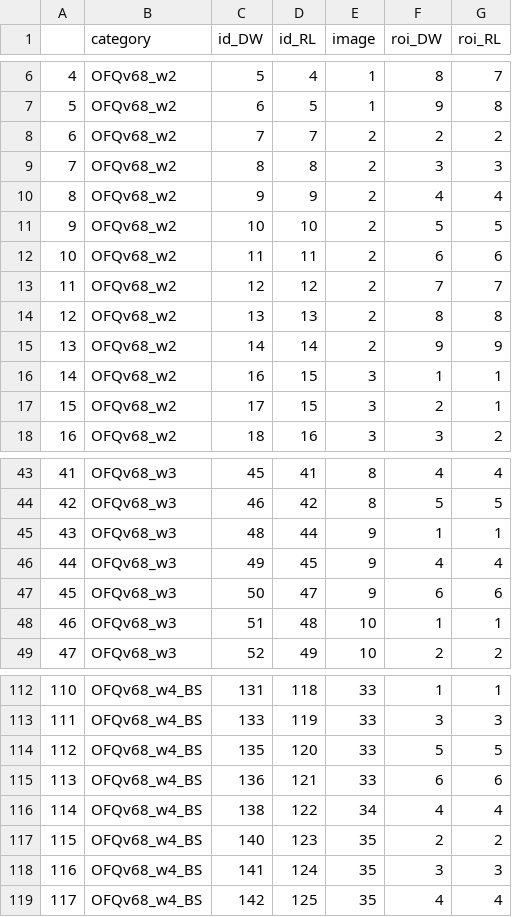
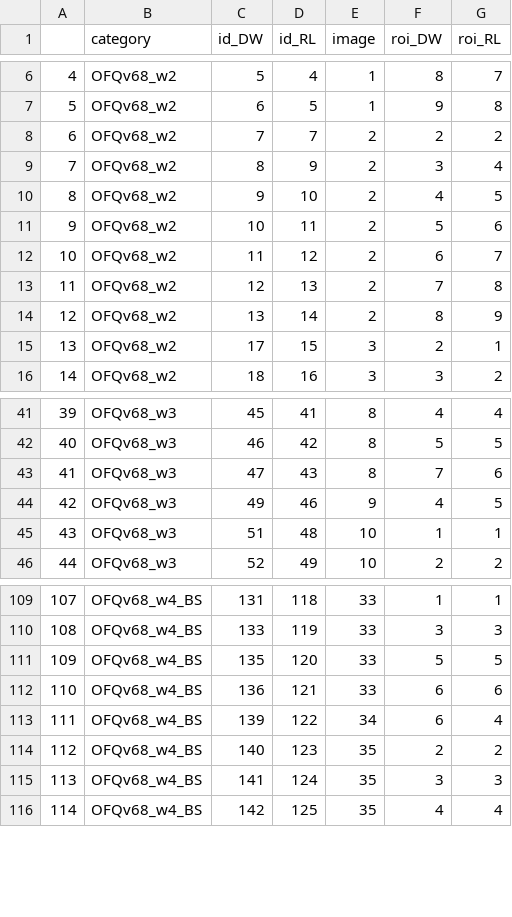
Before and after one commit to ggirelli/deconwolf-oligofisseq, a CSV file: data/3D_David/link_rois_RL_DW.csv, drawn as a sheet; only a part is shown, gaps mark what is left out; removed rows and columns are numbered as before the commit, all else as after; the diff covers the shown part only; the diff names each change by its address in the sheet, - before the commit and + after, or states it on an @@ line.

```diff
--- a/data/3D_David/link_rois_RL_DW.csv
+++ b/data/3D_David/link_rois_RL_DW.csv
-D9 (id_RL): 8
+D9 (id_RL): 9
-G9 (roi_RL): 3
+G9 (roi_RL): 4
-D10 (id_RL): 9
+D10 (id_RL): 10
-G10 (roi_RL): 4
+G10 (roi_RL): 5
-D11 (id_RL): 10
+D11 (id_RL): 11
-G11 (roi_RL): 5
+G11 (roi_RL): 6
-D12 (id_RL): 11
+D12 (id_RL): 12
-G12 (roi_RL): 6
+G12 (roi_RL): 7
-D13 (id_RL): 12
+D13 (id_RL): 13
-G13 (roi_RL): 7
+G13 (roi_RL): 8
-D14 (id_RL): 13
+D14 (id_RL): 14
-G14 (roi_RL): 8
+G14 (roi_RL): 9
-row 15: 13 | OFQv68_w2 | 14 | 14 | 2 | 9 | 9
-row 16: 14 | OFQv68_w2 | 16 | 15 | 3 | 1 | 1
@@ column A renumbered from row 15 down @@
-row 45: 43 | OFQv68_w3 | 48 | 44 | 9 | 1 | 1
+row 43: 41 | OFQv68_w3 | 47 | 43 | 8 | 7 | 6
-D44 (id_RL): 45
+D44 (id_RL): 46
-G44 (roi_RL): 4
+G44 (roi_RL): 5
-row 47: 45 | OFQv68_w3 | 50 | 47 | 9 | 6 | 6
-C113 (id_DW): 138
+C113 (id_DW): 139
-F113 (roi_DW): 4
+F113 (roi_DW): 6
```
Also changed, not shown: 14 edited cells elsewhere in this file, 9 other files.
